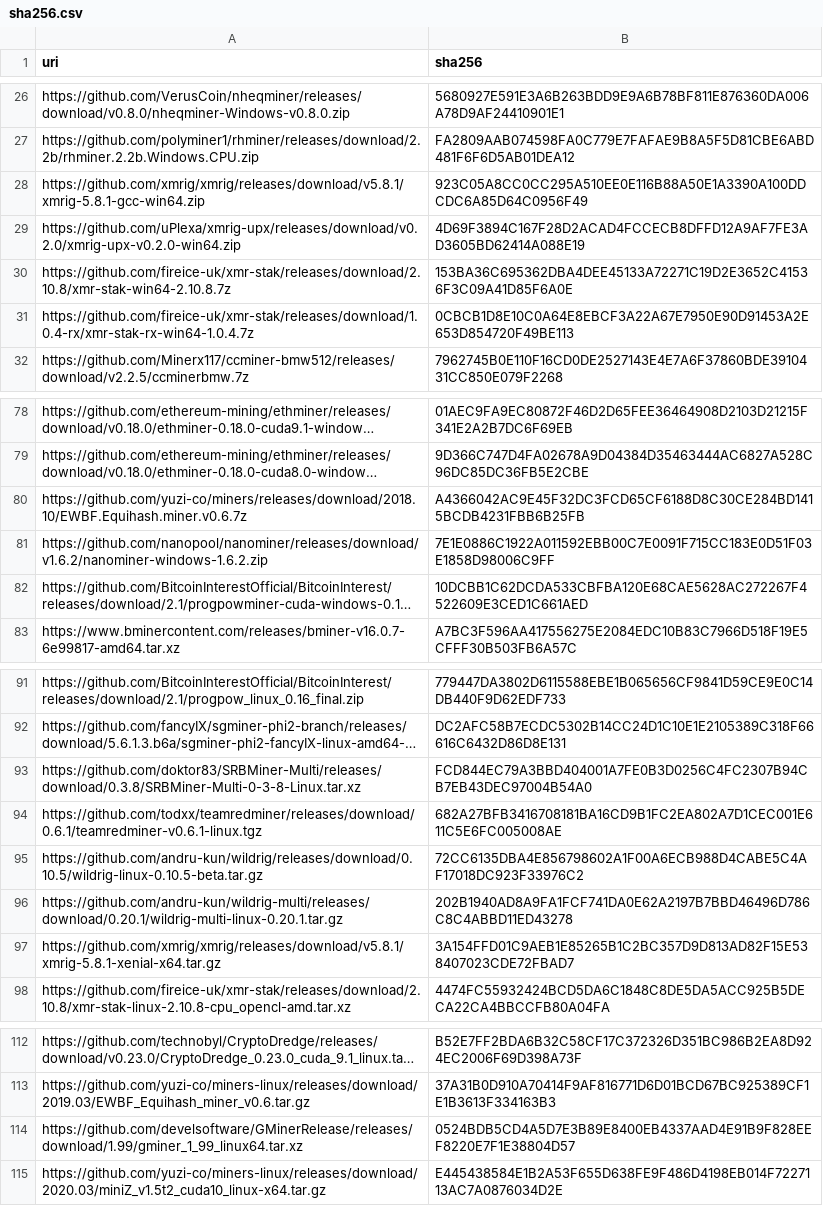
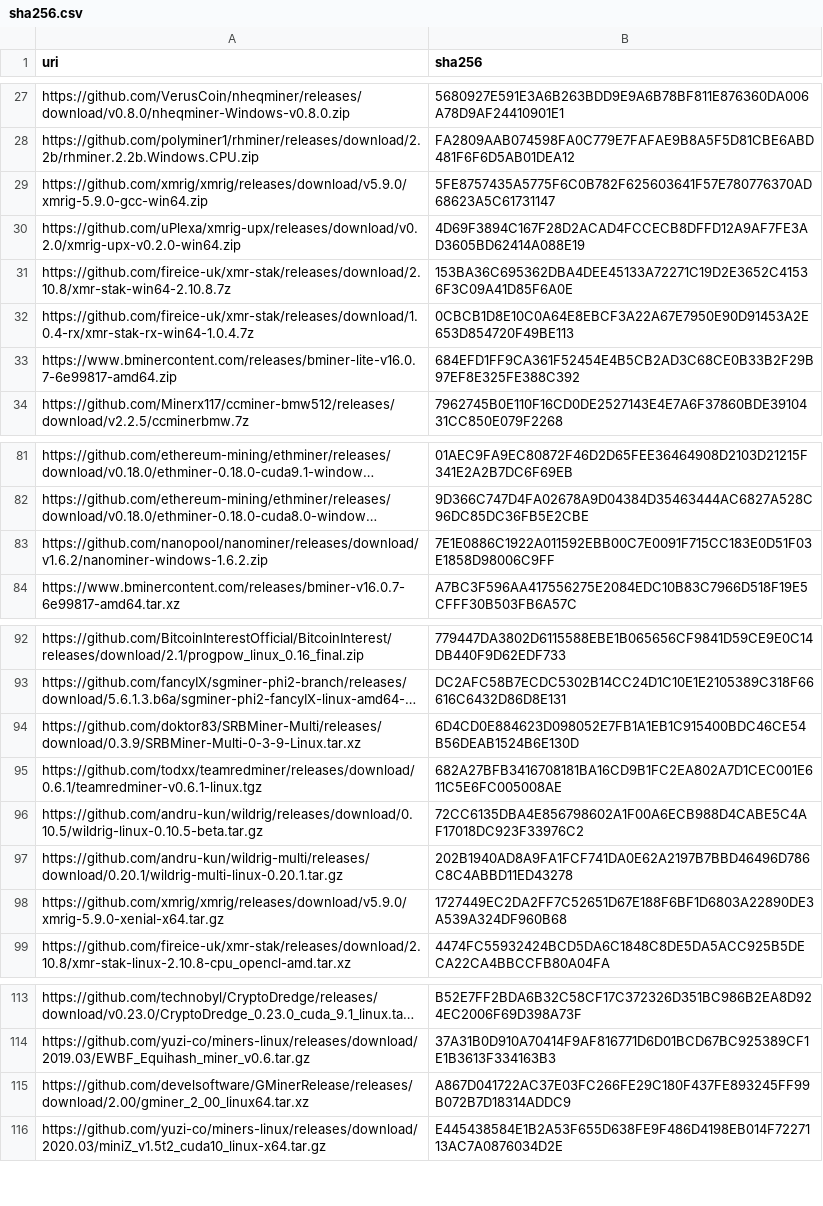
Before and after one commit to yuzi-co/Forager, a CSV file: Data/sha256.csv, drawn as a sheet; only a part is shown, gaps mark what is left out; long unchanged cells end in …; removed rows and columns are numbered as before the commit, all else as after; the diff covers the shown part only; the diff names each change by its address in the sheet, - before the commit and + after, or states it on an @@ line.

```diff
--- a/Data/sha256.csv
+++ b/Data/sha256.csv
-row 28: https://github.com/xmrig/xmrig/releases/download/v5.8.1/xmrig-5.8.1-gcc-win64.zip | 923C05A8CC0CC295A510EE0E116B88A50E1A3390A100DDCDC6A85D64C0956F49
+row 29: https://github.com/xmrig/xmrig/releases/download/v5.9.0/xmrig-5.9.0-gcc-win64.zip | 5FE8757435A5775F6C0B782F625603641F57E780776370AD68623A5C61731147
@@ row 62 moved to row 33: https://www.bminercontent.com/releases/b… @@
@@ row 80 moved to row 51: https://github.com/yuzi-co/miners/releas… @@
@@ row 82 moved to row 57: https://github.com/BitcoinInterestOffici… @@
-A94 (uri): https://github.com/doktor83/SRBMiner-Multi/releases/download/0.3.8/SRBMiner-Multi-0-3-8-Linux.tar.xz
+A94 (uri): https://github.com/doktor83/SRBMiner-Multi/releases/download/0.3.9/SRBMiner-Multi-0-3-9-Linux.tar.xz
-B94 (sha256): FCD844EC79A3BBD404001A7FE0B3D0256C4FC2307B94CB7EB43DEC97004B54A0
+B94 (sha256): 6D4CD0E884623D098052E7FB1A1EB1C915400BDC46CE54B56DEAB1524B6E130D
-A98 (uri): https://github.com/xmrig/xmrig/releases/download/v5.8.1/xmrig-5.8.1-xenial-x64.tar.gz
+A98 (uri): https://github.com/xmrig/xmrig/releases/download/v5.9.0/xmrig-5.9.0-xenial-x64.tar.gz
-B98 (sha256): 3A154FFD01C9AEB1E85265B1C2BC357D9D813AD82F15E538407023CDE72FBAD7
+B98 (sha256): 1727449EC2DA2FF7C52651D67E188F6BF1D6803A22890DE3A539A324DF960B68
-row 114: https://github.com/develsoftware/GMinerRelease/releases/download/1.99/gminer_1_99_linux64.tar.xz | 0524BDB5CD4A5D7E3B89E8400EB4337AAD4E91B9F828EEF8220E7F1E38804D57
+row 115: https://github.com/develsoftware/GMinerRelease/releases/download/2.00/gminer_2_00_linux64.tar.xz | A867D041722AC37E03FC266FE29C180F437FE893245FF99B072B7D18314ADDC9
```
Also changed, not shown: 3 added rows, 2 removed rows and 4 edited cells elsewhere in this file.
